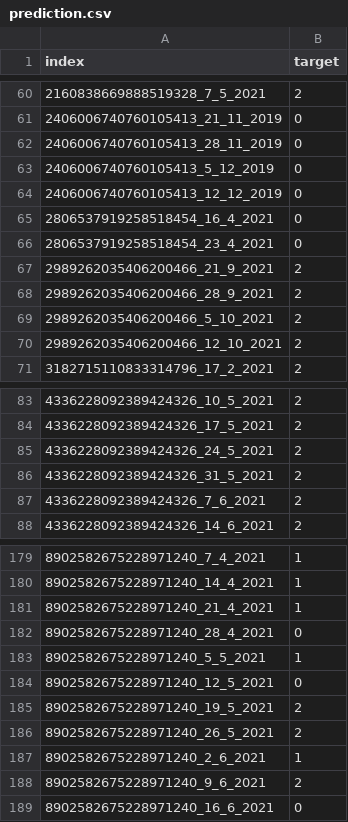
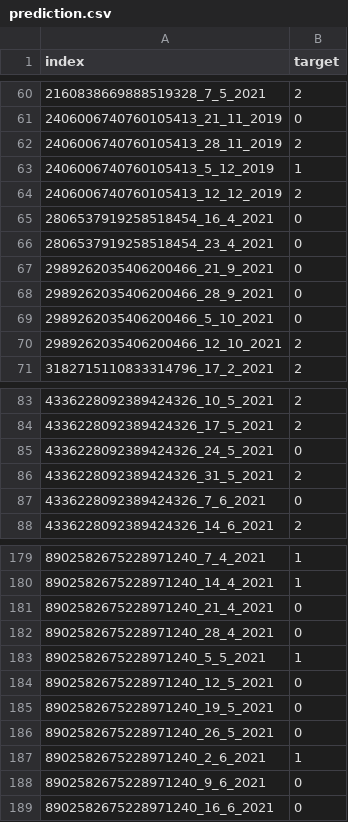
Before and after one commit to nataliehh/AML_practical01, a CSV file: prediction.csv, drawn as a sheet; only a part is shown, gaps mark what is left out; the diff covers the shown part only.

```diff
--- a/prediction.csv
+++ b/prediction.csv
@@ -61,10 +61,10 @@ index,target
 2406006740760105413_21_11_2019,0
-2406006740760105413_28_11_2019,0
-2406006740760105413_5_12_2019,0
-2406006740760105413_12_12_2019,0
+2406006740760105413_28_11_2019,2
+2406006740760105413_5_12_2019,1
+2406006740760105413_12_12_2019,2
 2806537919258518454_16_4_2021,0
 2806537919258518454_23_4_2021,0
-2989262035406200466_21_9_2021,2
-2989262035406200466_28_9_2021,2
-2989262035406200466_5_10_2021,2
+2989262035406200466_21_9_2021,0
+2989262035406200466_28_9_2021,0
+2989262035406200466_5_10_2021,0
 2989262035406200466_12_10_2021,2
@@ -84,5 +84,5 @@ index,target
 4336228092389424326_17_5_2021,2
-4336228092389424326_24_5_2021,2
+4336228092389424326_24_5_2021,0
 4336228092389424326_31_5_2021,2
-4336228092389424326_7_6_2021,2
+4336228092389424326_7_6_2021,0
 4336228092389424326_14_6_2021,2
@@ -180,3 +180,3 @@ index,target
 8902582675228971240_14_4_2021,1
-8902582675228971240_21_4_2021,1
+8902582675228971240_21_4_2021,0
 8902582675228971240_28_4_2021,0
@@ -184,6 +184,6 @@ index,target
 8902582675228971240_12_5_2021,0
-8902582675228971240_19_5_2021,2
-8902582675228971240_26_5_2021,2
+8902582675228971240_19_5_2021,0
+8902582675228971240_26_5_2021,0
 8902582675228971240_2_6_2021,1
-8902582675228971240_9_6_2021,2
+8902582675228971240_9_6_2021,0
 8902582675228971240_16_6_2021,0
```
Also changed, not shown: 8 edited cells elsewhere in this file, 1 other file.
